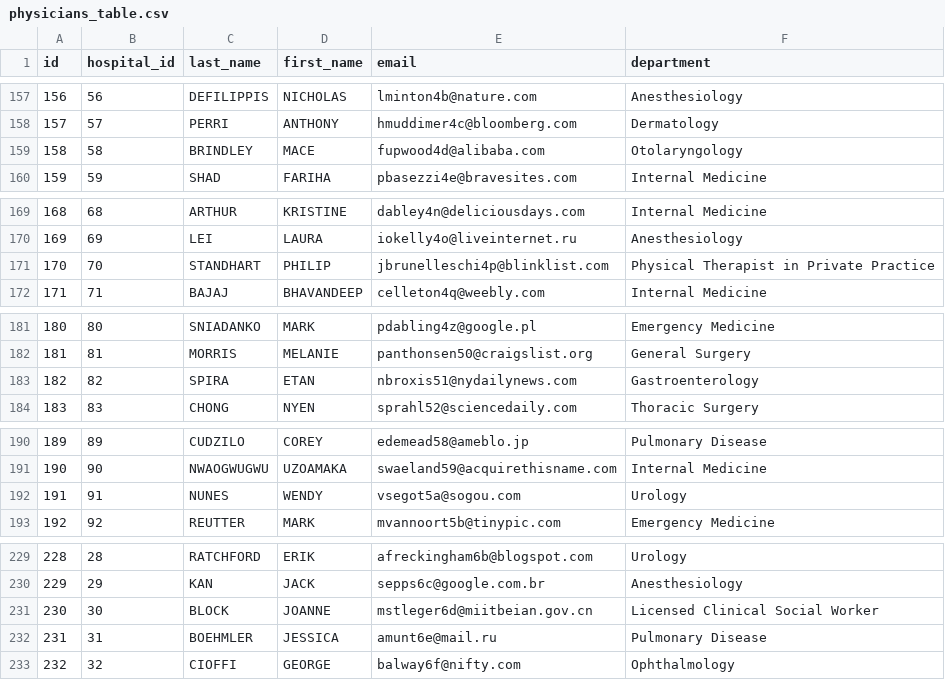
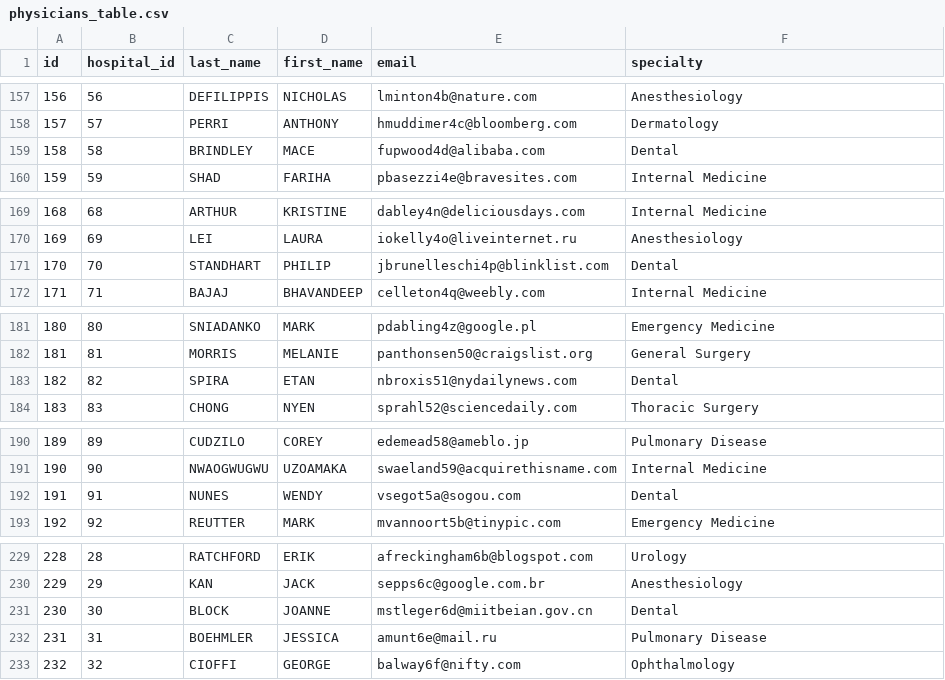
Before and after one commit to lancezeng947/hospital-app, a CSV file: Data/physicians_table.csv, drawn as a sheet; only a part is shown, gaps mark what is left out; the diff covers the shown part only.

```diff
--- a/Data/physicians_table.csv
+++ b/Data/physicians_table.csv
@@ -1 +1 @@
-id,hospital_id,last_name,first_name,email,department
+id,hospital_id,last_name,first_name,email,specialty
@@ -158,3 +158,3 @@ id,hospital_id,last_name,first_name,email,department
 157,57,PERRI,ANTHONY,hmuddimer4c@bloomberg.com,Dermatology
-158,58,BRINDLEY,MACE,fupwood4d@alibaba.com,Otolaryngology
+158,58,BRINDLEY,MACE,fupwood4d@alibaba.com,Dental
 159,59,SHAD,FARIHA,pbasezzi4e@bravesites.com,Internal Medicine
@@ -170,3 +170,3 @@ id,hospital_id,last_name,first_name,email,department
 169,69,LEI,LAURA,iokelly4o@liveinternet.ru,Anesthesiology
-170,70,STANDHART,PHILIP,jbrunelleschi4p@blinklist.com,Physical Therapist in Private Practice
+170,70,STANDHART,PHILIP,jbrunelleschi4p@blinklist.com,Dental
 171,71,BAJAJ,BHAVANDEEP,celleton4q@weebly.com,Internal Medicine
@@ -182,3 +182,3 @@ id,hospital_id,last_name,first_name,email,department
 181,81,MORRIS,MELANIE,panthonsen50@craigslist.org,General Surgery
-182,82,SPIRA,ETAN,nbroxis51@nydailynews.com,Gastroenterology
+182,82,SPIRA,ETAN,nbroxis51@nydailynews.com,Dental
 183,83,CHONG,NYEN,sprahl52@sciencedaily.com,Thoracic Surgery
@@ -191,3 +191,3 @@ id,hospital_id,last_name,first_name,email,department
 190,90,NWAOGWUGWU,UZOAMAKA,swaeland59@acquirethisname.com,Internal Medicine
-191,91,NUNES,WENDY,vsegot5a@sogou.com,Urology
+191,91,NUNES,WENDY,vsegot5a@sogou.com,Dental
 192,92,REUTTER,MARK,mvannoort5b@tinypic.com,Emergency Medicine
@@ -230,3 +230,3 @@ id,hospital_id,last_name,first_name,email,department
 229,29,KAN,JACK,sepps6c@google.com.br,Anesthesiology
-230,30,BLOCK,JOANNE,mstleger6d@miitbeian.gov.cn,Licensed Clinical Social Worker
+230,30,BLOCK,JOANNE,mstleger6d@miitbeian.gov.cn,Dental
 231,31,BOEHMLER,JESSICA,amunt6e@mail.ru,Pulmonary Disease
```
Also changed, not shown: 6 edited cells elsewhere in this file, Data/disease_table.csv, Data/hospital_table.csv, 8 other files.
